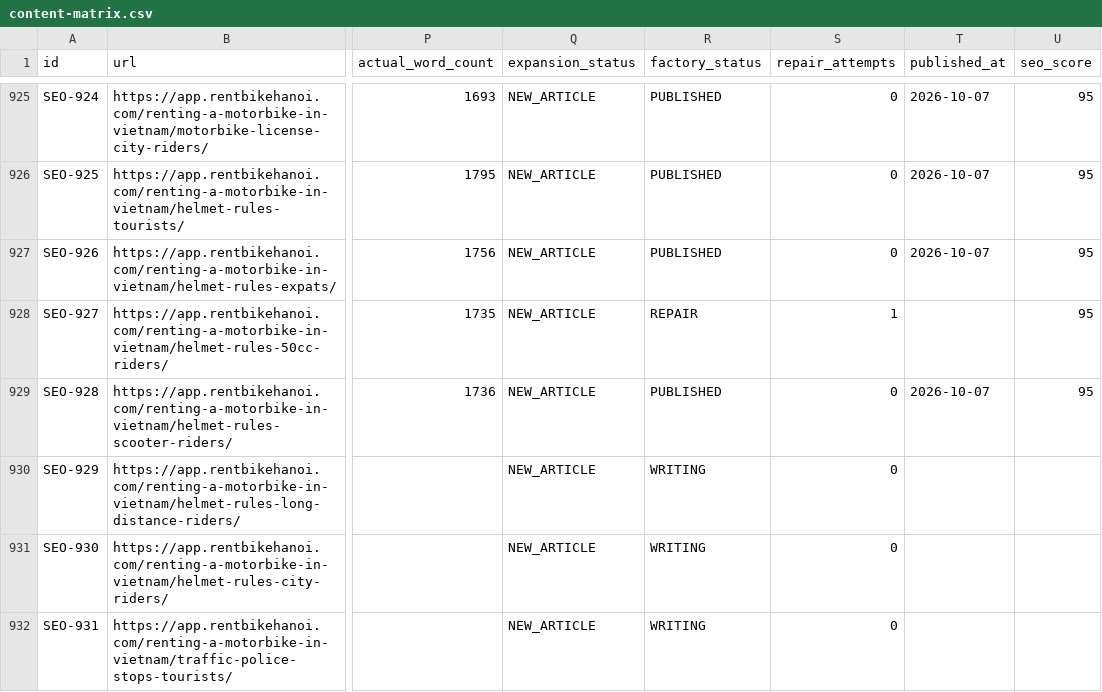
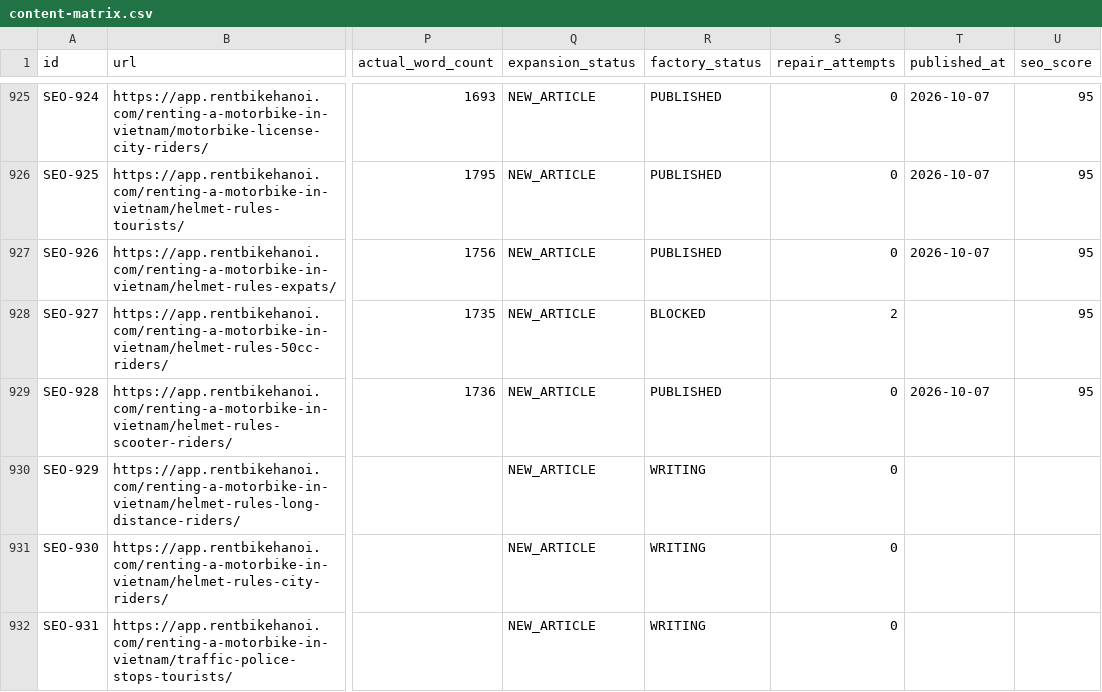
Before and after one commit to thuexemayhanoi/web, a CSV file: data/content-matrix.csv, drawn as a sheet; only a part is shown, gaps mark what is left out; the diff names each change by its address in the sheet, - before the commit and + after, or states it on an @@ line.

Commit message:
factory: process article queue

```diff
--- a/data/content-matrix.csv
+++ b/data/content-matrix.csv
-R928 (factory_status): REPAIR
+R928 (factory_status): BLOCKED
-S928 (repair_attempts): 1
+S928 (repair_attempts): 2
```
Also changed, not shown: 3 other files.
